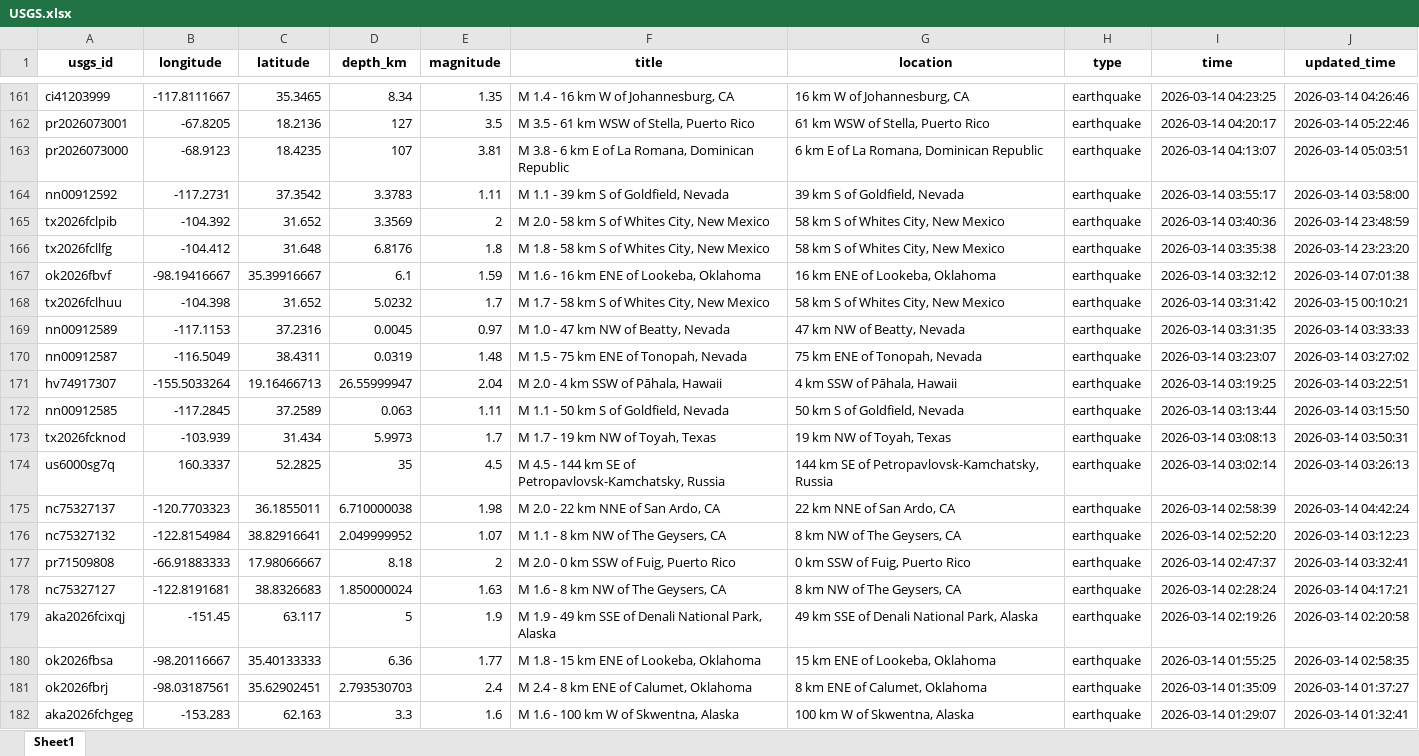
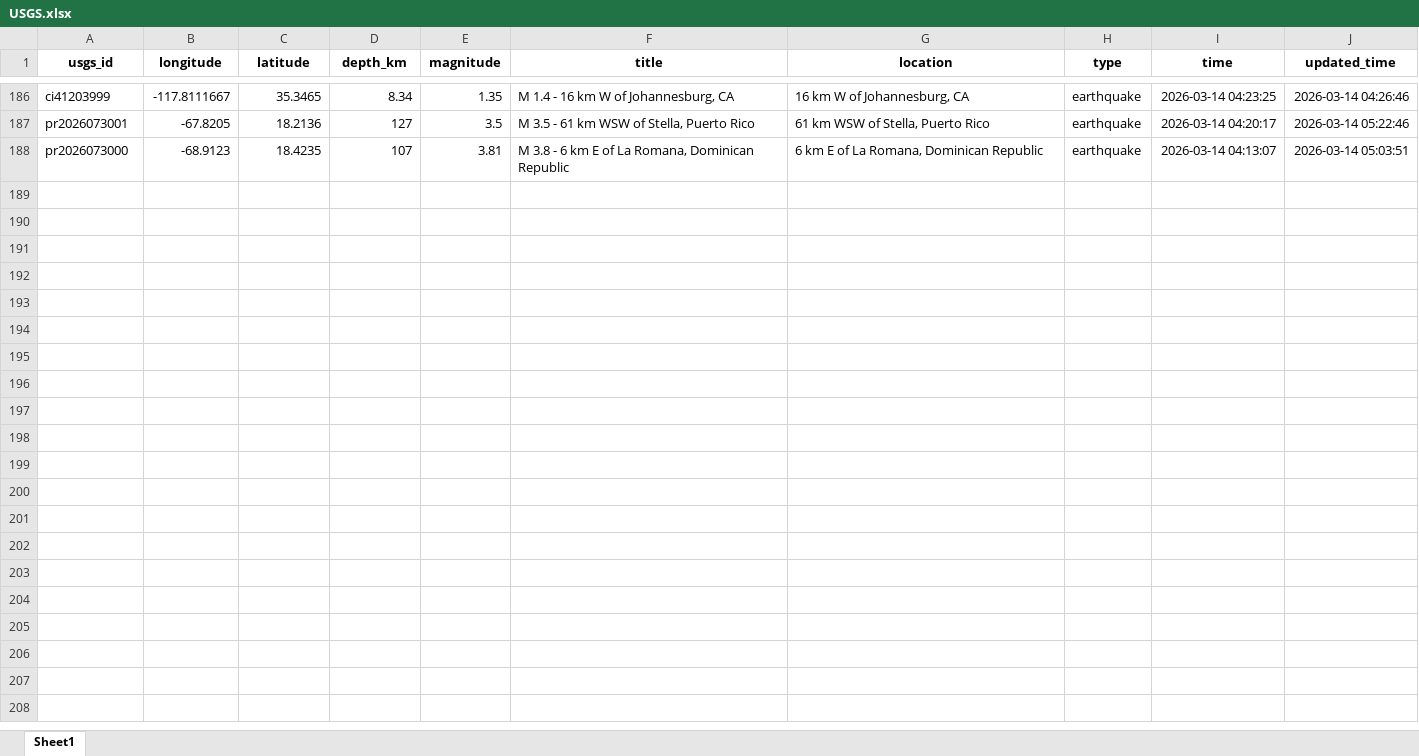
Before and after one commit to mde1/agentic-intelligence-workflow, an Excel workbook: data/raw/USGS.xlsx, sheet Sheet1, drawn as a sheet; only a part is shown, gaps mark what is left out; values as stored, in another font and other column widths than the file's, no borders; removed rows and columns are numbered as before the commit, all else as after; the diff covers the shown part only; the diff names each change by its address in the sheet, - before the commit and + after, or states it on an @@ line.

```diff
--- a/data/raw/USGS.xlsx (sheet Sheet1)
+++ b/data/raw/USGS.xlsx (sheet Sheet1)
-row 164: nn00912592 | -117.2731 | 37.3542 | 3.3783 | 1.11 | M 1.1 - 39 km S of Goldfield, Nevada | 39 km S of Goldfield, Nevada | earthquake | 2026-03-14 03:55:17 | 2026-03-14 03:58:00
-row 165: tx2026fclpib | -104.392 | 31.652 | 3.3569 | 2 | M 2.0 - 58 km S of Whites City, New Mexico | 58 km S of Whites City, New Mexico | earthquake | 2026-03-14 03:40:36 | 2026-03-14 23:48:59
-row 166: tx2026fcllfg | -104.412 | 31.648 | 6.8176 | 1.8 | M 1.8 - 58 km S of Whites City, New Mexico | 58 km S of Whites City, New Mexico | earthquake | 2026-03-14 03:35:38 | 2026-03-14 23:23:20
-row 167: ok2026fbvf | -98.19416667 | 35.39916667 | 6.1 | 1.59 | M 1.6 - 16 km ENE of Lookeba, Oklahoma | 16 km ENE of Lookeba, Oklahoma | earthquake | 2026-03-14 03:32:12 | 2026-03-14 07:01:38
-row 168: tx2026fclhuu | -104.398 | 31.652 | 5.0232 | 1.7 | M 1.7 - 58 km S of Whites City, New Mexico | 58 km S of Whites City, New Mexico | earthquake | 2026-03-14 03:31:42 | 2026-03-15 00:10:21
-row 169: nn00912589 | -117.1153 | 37.2316 | 0.0045 | 0.97 | M 1.0 - 47 km NW of Beatty, Nevada | 47 km NW of Beatty, Nevada | earthquake | 2026-03-14 03:31:35 | 2026-03-14 03:33:33
-row 170: nn00912587 | -116.5049 | 38.4311 | 0.0319 | 1.48 | M 1.5 - 75 km ENE of Tonopah, Nevada | 75 km ENE of Tonopah, Nevada | earthquake | 2026-03-14 03:23:07 | 2026-03-14 03:27:02
-row 171: hv74917307 | -155.5033264 | 19.16466713 | 26.55999947 | 2.04 | M 2.0 - 4 km SSW of Pāhala, Hawaii | 4 km SSW of Pāhala, Hawaii | earthquake | 2026-03-14 03:19:25 | 2026-03-14 03:22:51
-row 172: nn00912585 | -117.2845 | 37.2589 | 0.063 | 1.11 | M 1.1 - 50 km S of Goldfield, Nevada | 50 km S of Goldfield, Nevada | earthquake | 2026-03-14 03:13:44 | 2026-03-14 03:15:50
-row 173: tx2026fcknod | -103.939 | 31.434 | 5.9973 | 1.7 | M 1.7 - 19 km NW of Toyah, Texas | 19 km NW of Toyah, Texas | earthquake | 2026-03-14 03:08:13 | 2026-03-14 03:50:31
-row 174: us6000sg7q | 160.3337 | 52.2825 | 35 | 4.5 | M 4.5 - 144 km SE of Petropavlovsk-Kamchatsky, Russia | 144 km SE of Petropavlovsk-Kamchatsky, Russia | earthquake | 2026-03-14 03:02:14 | 2026-03-14 03:26:13
-row 175: nc75327137 | -120.7703323 | 36.1855011 | 6.710000038 | 1.98 | M 2.0 - 22 km NNE of San Ardo, CA | 22 km NNE of San Ardo, CA | earthquake | 2026-03-14 02:58:39 | 2026-03-14 04:42:24
-row 176: nc75327132 | -122.8154984 | 38.82916641 | 2.049999952 | 1.07 | M 1.1 - 8 km NW of The Geysers, CA | 8 km NW of The Geysers, CA | earthquake | 2026-03-14 02:52:20 | 2026-03-14 03:12:23
-row 177: pr71509808 | -66.91883333 | 17.98066667 | 8.18 | 2 | M 2.0 - 0 km SSW of Fuig, Puerto Rico | 0 km SSW of Fuig, Puerto Rico | earthquake | 2026-03-14 02:47:37 | 2026-03-14 03:32:41
-row 178: nc75327127 | -122.8191681 | 38.8326683 | 1.850000024 | 1.63 | M 1.6 - 8 km NW of The Geysers, CA | 8 km NW of The Geysers, CA | earthquake | 2026-03-14 02:28:24 | 2026-03-14 04:17:21
-row 179: aka2026fcixqj | -151.45 | 63.117 | 5 | 1.9 | M 1.9 - 49 km SSE of Denali National Park, Alaska | 49 km SSE of Denali National Park, Alaska | earthquake | 2026-03-14 02:19:26 | 2026-03-14 02:20:58
-row 180: ok2026fbsa | -98.20116667 | 35.40133333 | 6.36 | 1.77 | M 1.8 - 15 km ENE of Lookeba, Oklahoma | 15 km ENE of Lookeba, Oklahoma | earthquake | 2026-03-14 01:55:25 | 2026-03-14 02:58:35
-row 181: ok2026fbrj | -98.03187561 | 35.62902451 | 2.793530703 | 2.4 | M 2.4 - 8 km ENE of Calumet, Oklahoma | 8 km ENE of Calumet, Oklahoma | earthquake | 2026-03-14 01:35:09 | 2026-03-14 01:37:27
-row 182: aka2026fchgeg | -153.283 | 62.163 | 3.3 | 1.6 | M 1.6 - 100 km W of Skwentna, Alaska | 100 km W of Skwentna, Alaska | earthquake | 2026-03-14 01:29:07 | 2026-03-14 01:32:41
```
Also changed, not shown: 25 added rows, 15 removed rows and 12 edited cells elsewhere in this sheet, 12 other files.
